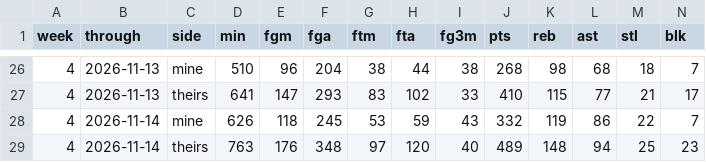
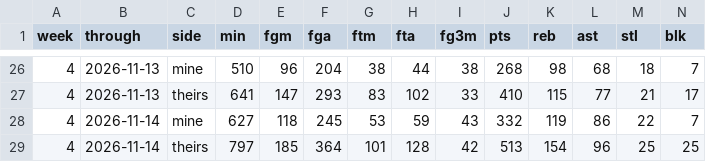
Before and after one commit to chamberneezy/fantasy, a CSV file: data/season/yahoo_scores.csv, drawn as a sheet; only a part is shown, gaps mark what is left out; removed rows and columns are numbered as before the commit, all else as after; rows hold the shown columns only; the diff names each change by its address in the sheet, - before the commit and + after, or states it on an @@ line.

```diff
--- a/data/season/yahoo_scores.csv
+++ b/data/season/yahoo_scores.csv
-D28 (min): 626
+D28 (min): 627
-row 29: 4 | 2026-11-14 | theirs | 763 | 176 | 348 | 97 | 120 | 40 | 489 | 148 | 94 | 25 | 23
+row 29: 4 | 2026-11-14 | theirs | 797 | 185 | 364 | 101 | 128 | 42 | 513 | 154 | 96 | 25 | 25
```
Also changed, not shown: data/season/free_agents.csv, data/season/league_rosters.csv, 1 other file.
